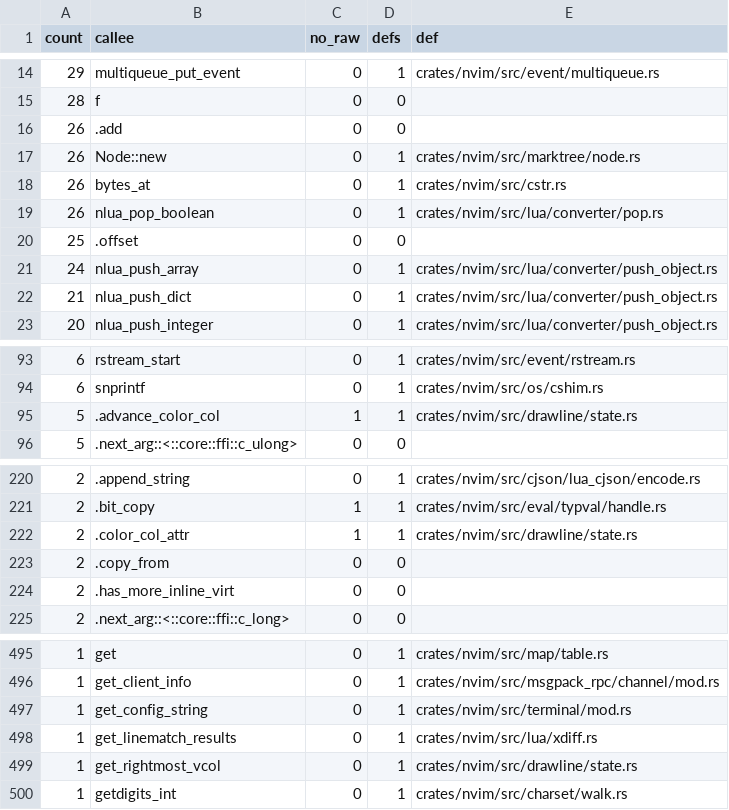
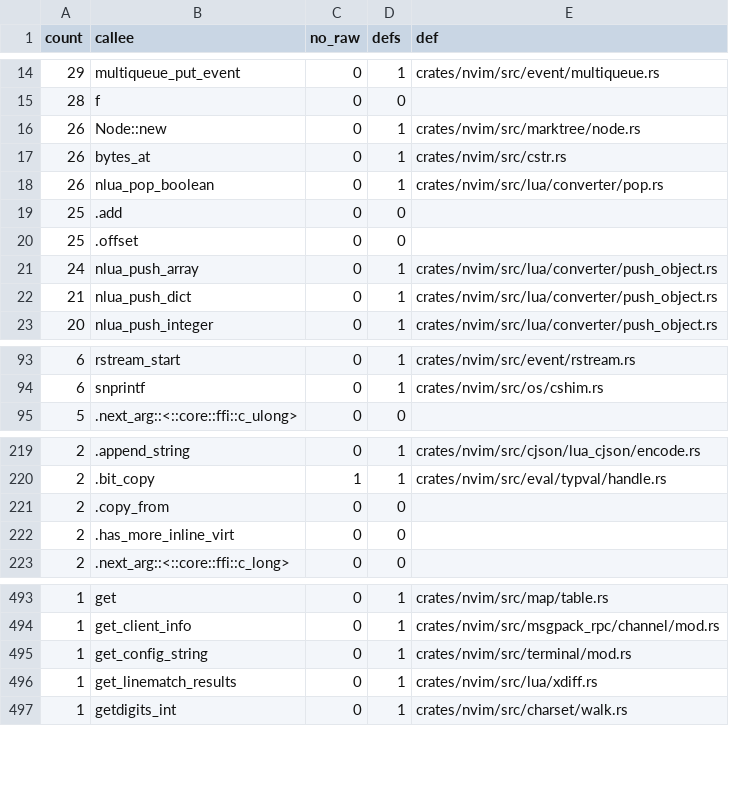
Before and after one commit to PsychoLlama/nvim.rs, a TSV file: metrics/wrapper-callees.tsv, drawn as a sheet; only a part is shown, gaps mark what is left out.

Commit message:
Walk 'colorcolumn' by index into w_p_cc_cols
`WinLineVars::color_col` is an index into the window's `w_p_cc_cols`,
`NO_COLOR_COL` once the list is spent, instead of a cursor into the
vector's buffer. The walk (`advance_color_col`), the test for "this cell
is one" (`is_color_col`) and `color_col_attr` read the window's list
through `get`, so a 'colorcolumn' rewritten while a line is being drawn
(a provider or 'statuscolumn' setting it) reads the new list instead of
the freed one. `get_rightmost_vcol` takes the index.

The two `field:` rows that excused the cursor are gone.

```diff
--- a/metrics/wrapper-callees.tsv
+++ b/metrics/wrapper-callees.tsv
@@ -15,3 +15,2 @@ count	callee	no_raw	defs	def
 28	f	0	0	
-26	.add	0	0	
 26	Node::new	0	1	crates/nvim/src/marktree/node.rs
@@ -19,2 +18,3 @@ count	callee	no_raw	defs	def
 26	nlua_pop_boolean	0	1	crates/nvim/src/lua/converter/pop.rs
+25	.add	0	0	
 25	.offset	0	0	
@@ -94,3 +94,2 @@ count	callee	no_raw	defs	def
 6	snprintf	0	1	crates/nvim/src/os/cshim.rs
-5	.advance_color_col	1	1	crates/nvim/src/drawline/state.rs
 5	.next_arg::<::core::ffi::c_ulong>	0	0	
@@ -221,3 +220,2 @@ count	callee	no_raw	defs	def
 2	.bit_copy	1	1	crates/nvim/src/eval/typval/handle.rs
-2	.color_col_attr	1	1	crates/nvim/src/drawline/state.rs
 2	.copy_from	0	0	
@@ -498,3 +496,2 @@ count	callee	no_raw	defs	def
 1	get_linematch_results	0	1	crates/nvim/src/lua/xdiff.rs
-1	get_rightmost_vcol	0	1	crates/nvim/src/drawline/state.rs
 1	getdigits_int	0	1	crates/nvim/src/charset/walk.rs
```
Also changed, not shown: metrics/finish-list.tsv, 10 other files.
